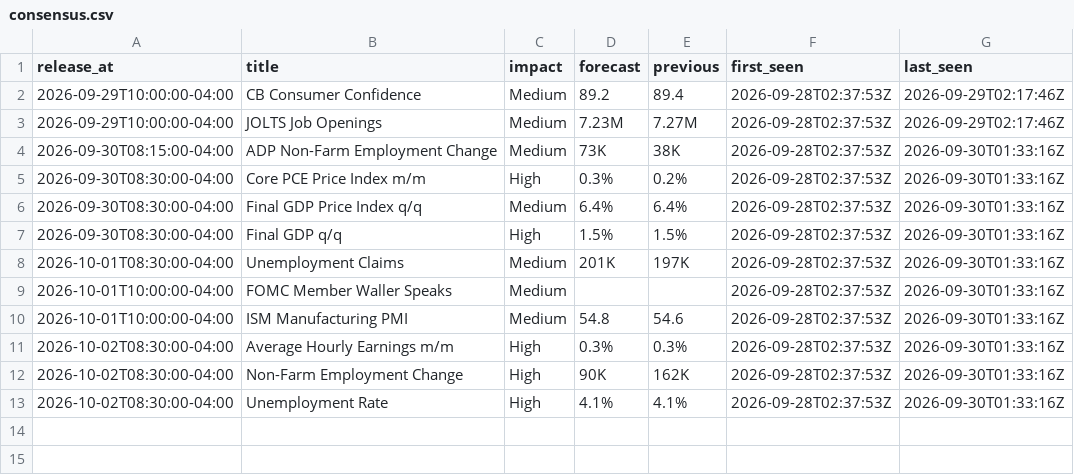
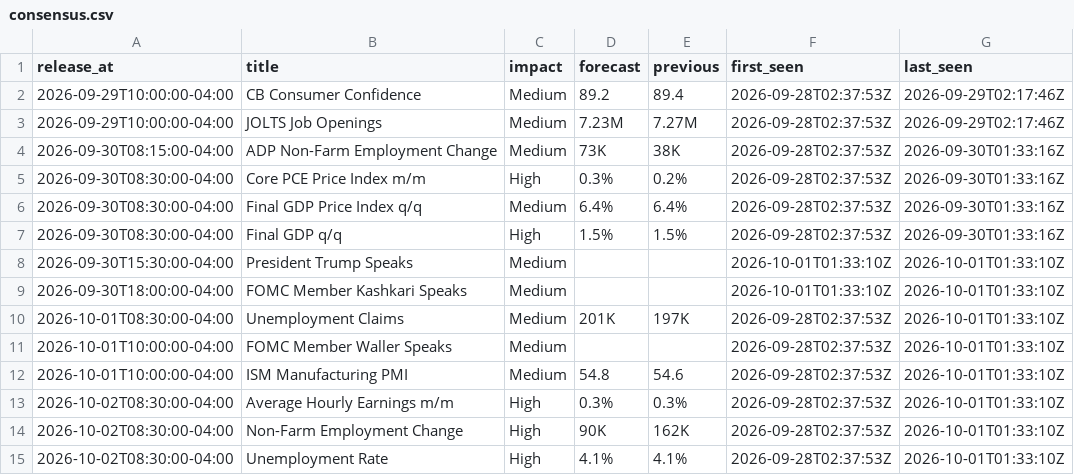
Before and after one commit to cool1990/Invest_Dashboard, a CSV file: data/macro/consensus.csv, drawn as a sheet.

```diff
--- a/data/macro/consensus.csv
+++ b/data/macro/consensus.csv
@@ -7,7 +7,9 @@ release_at,title,impact,forecast,previous,first_seen,last_seen
 2026-09-30T08:30:00-04:00,Final GDP q/q,High,1.5%,1.5%,2026-09-28T02:37:53Z,2026-09-30T01:33:16Z
-2026-10-01T08:30:00-04:00,Unemployment Claims,Medium,201K,197K,2026-09-28T02:37:53Z,2026-09-30T01:33:16Z
-2026-10-01T10:00:00-04:00,FOMC Member Waller Speaks,Medium,,,2026-09-28T02:37:53Z,2026-09-30T01:33:16Z
-2026-10-01T10:00:00-04:00,ISM Manufacturing PMI,Medium,54.8,54.6,2026-09-28T02:37:53Z,2026-09-30T01:33:16Z
-2026-10-02T08:30:00-04:00,Average Hourly Earnings m/m,High,0.3%,0.3%,2026-09-28T02:37:53Z,2026-09-30T01:33:16Z
-2026-10-02T08:30:00-04:00,Non-Farm Employment Change,High,90K,162K,2026-09-28T02:37:53Z,2026-09-30T01:33:16Z
-2026-10-02T08:30:00-04:00,Unemployment Rate,High,4.1%,4.1%,2026-09-28T02:37:53Z,2026-09-30T01:33:16Z
+2026-09-30T15:30:00-04:00,President Trump Speaks,Medium,,,2026-10-01T01:33:10Z,2026-10-01T01:33:10Z
+2026-09-30T18:00:00-04:00,FOMC Member Kashkari Speaks,Medium,,,2026-10-01T01:33:10Z,2026-10-01T01:33:10Z
+2026-10-01T08:30:00-04:00,Unemployment Claims,Medium,201K,197K,2026-09-28T02:37:53Z,2026-10-01T01:33:10Z
+2026-10-01T10:00:00-04:00,FOMC Member Waller Speaks,Medium,,,2026-09-28T02:37:53Z,2026-10-01T01:33:10Z
+2026-10-01T10:00:00-04:00,ISM Manufacturing PMI,Medium,54.8,54.6,2026-09-28T02:37:53Z,2026-10-01T01:33:10Z
+2026-10-02T08:30:00-04:00,Average Hourly Earnings m/m,High,0.3%,0.3%,2026-09-28T02:37:53Z,2026-10-01T01:33:10Z
+2026-10-02T08:30:00-04:00,Non-Farm Employment Change,High,90K,162K,2026-09-28T02:37:53Z,2026-10-01T01:33:10Z
+2026-10-02T08:30:00-04:00,Unemployment Rate,High,4.1%,4.1%,2026-09-28T02:37:53Z,2026-10-01T01:33:10Z
```
Also changed, not shown: data/macro/effr_expectations.csv, data/macro/nowcast.csv, 48 other files.
